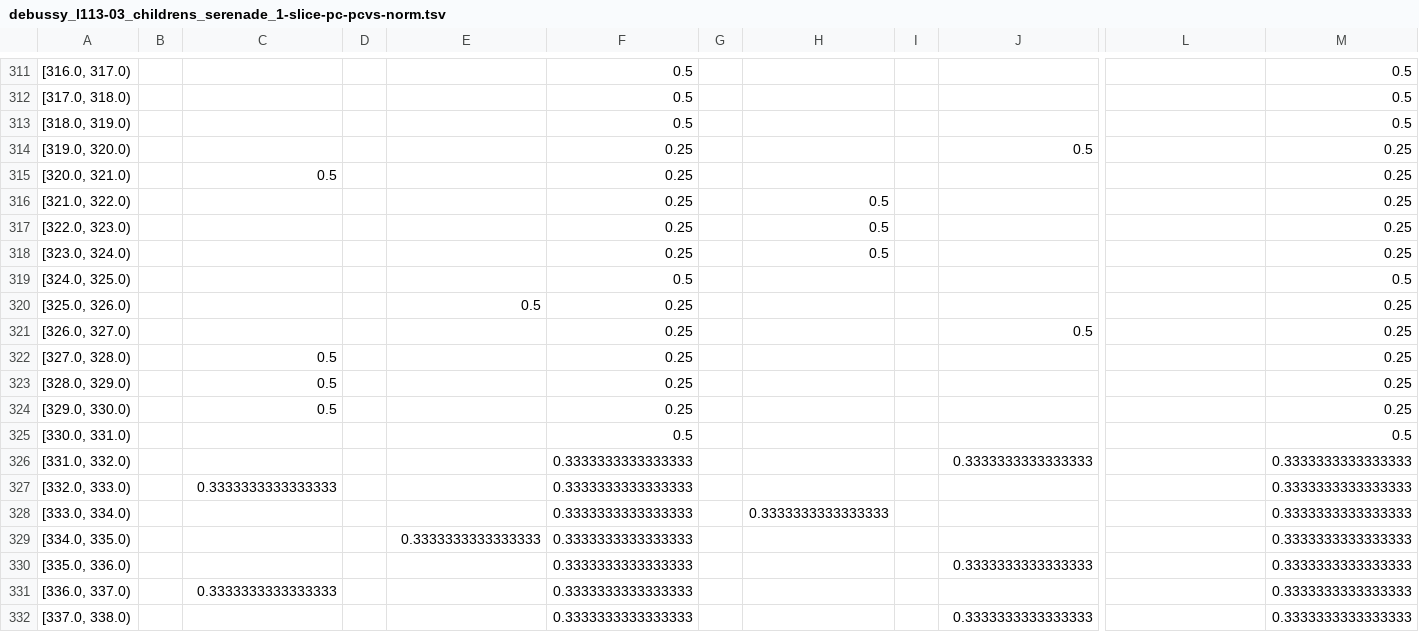
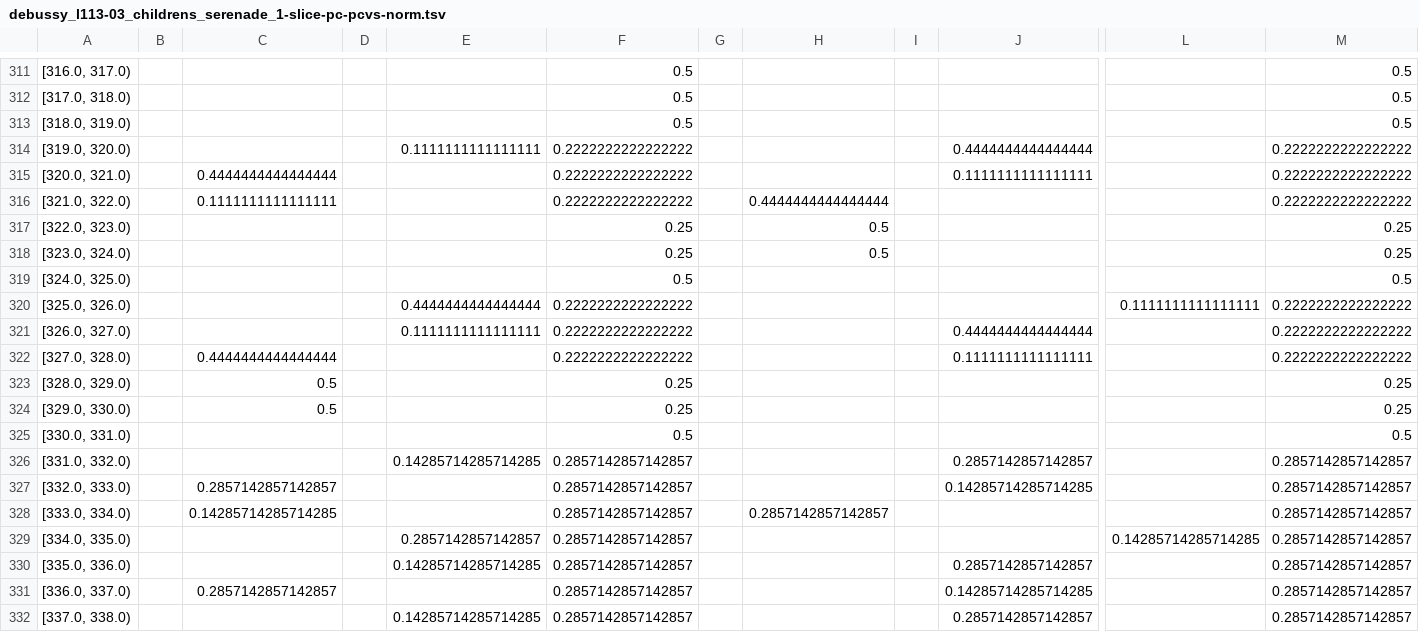
Before and after one commit to DCMLab/debussy, a TSV file: pcvs/debussy_l113-03_childrens_serenade_1-slice-pc-pcvs-norm.tsv, drawn as a sheet; only a part is shown, gaps mark what is left out; the diff covers the shown part only; the diff names each change by its address in the sheet, - before the commit and + after, or states it on an @@ line.

```diff
--- a/pcvs/debussy_l113-03_childrens_serenade_1-slice-pc-pcvs-norm.tsv
+++ b/pcvs/debussy_l113-03_childrens_serenade_1-slice-pc-pcvs-norm.tsv
-E314: (empty)
+E314: 0.1111111111111111
-F314:F316: 0.25
+F314:F316: 0.2222222222222222
-J314: 0.5
+J314: 0.4444444444444444
-M314:M316: 0.25
+M314:M316: 0.2222222222222222
-C315: 0.5
+C315: 0.4444444444444444
-J315: (empty)
+J315: 0.1111111111111111
-C316: (empty)
+C316: 0.1111111111111111
-H316: 0.5
+H316: 0.4444444444444444
-E320: 0.5
+E320: 0.4444444444444444
-F320:F322: 0.25
+F320:F322: 0.2222222222222222
-L320: (empty)
+L320: 0.1111111111111111
-M320:M322: 0.25
+M320:M322: 0.2222222222222222
-E321: (empty)
+E321: 0.1111111111111111
-J321: 0.5
+J321: 0.4444444444444444
-C322: 0.5
+C322: 0.4444444444444444
-J322: (empty)
+J322: 0.1111111111111111
-E326: (empty)
+E326: 0.14285714285714285
-F326:F332: 0.3333333333333333
+F326:F332: 0.2857142857142857
-J326: 0.3333333333333333
+J326: 0.2857142857142857
-M326:M332: 0.3333333333333333
+M326:M332: 0.2857142857142857
-C327: 0.3333333333333333
+C327: 0.2857142857142857
-J327: (empty)
+J327: 0.14285714285714285
-C328: (empty)
+C328: 0.14285714285714285
-H328: 0.3333333333333333
+H328: 0.2857142857142857
-E329: 0.3333333333333333
+E329: 0.2857142857142857
-L329: (empty)
+L329: 0.14285714285714285
-E330: (empty)
+E330: 0.14285714285714285
-J330: 0.3333333333333333
+J330: 0.2857142857142857
-C331: 0.3333333333333333
+C331: 0.2857142857142857
-J331: (empty)
+J331: 0.14285714285714285
-E332: (empty)
+E332: 0.14285714285714285
-J332: 0.3333333333333333
+J332: 0.2857142857142857
```
Also changed, not shown: 98 edited cells elsewhere in this file, pcvs/debussy_l009_danse_1-slice-pc-pcvs-norm.tsv, pcvs/debussy_l113-05_childrens_golliwoggs_1-slice-pc-pcvs-norm.tsv, 26 other files.
